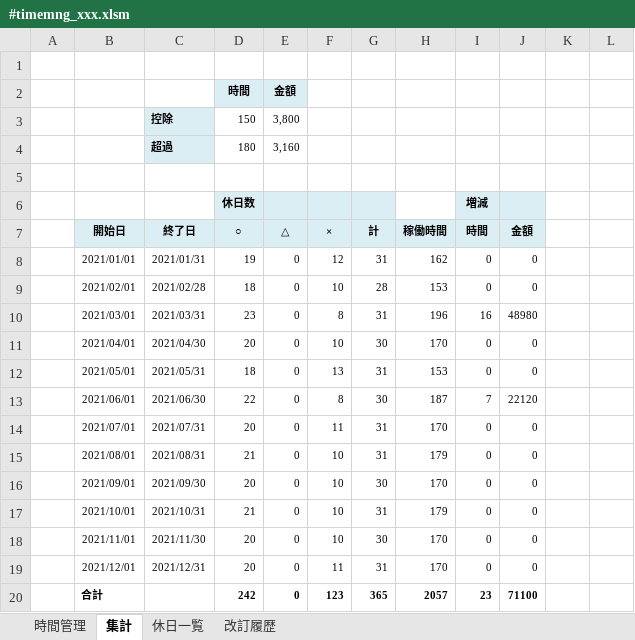
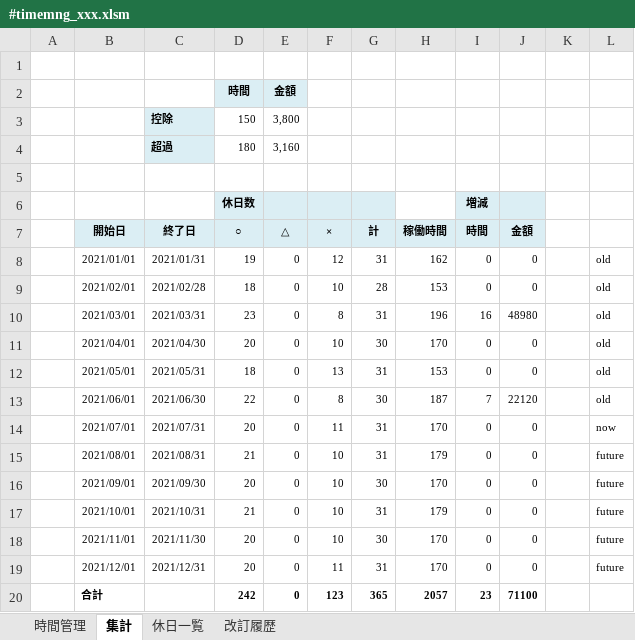
Before and after one commit to draemonash2/other, an Excel workbook: template/#timemng_xxx.xlsm, sheet 集計, drawn as a sheet; values as stored, in another font and other column widths than the file's, no borders; conditional formats not drawn; the diff names each change by its address in the sheet, - before the commit and + after, or states it on an @@ line.

Commit message:
mod

```diff
--- a/template/#timemng_xxx.xlsm (sheet 集計)
+++ b/template/#timemng_xxx.xlsm (sheet 集計)
-L8:L13: (empty)
+L8:L13: old
-L14: (empty)
+L14: now
-L15:L19: (empty)
+L15:L19: future
```
Also changed, not shown: sheet 改訂履歴.
